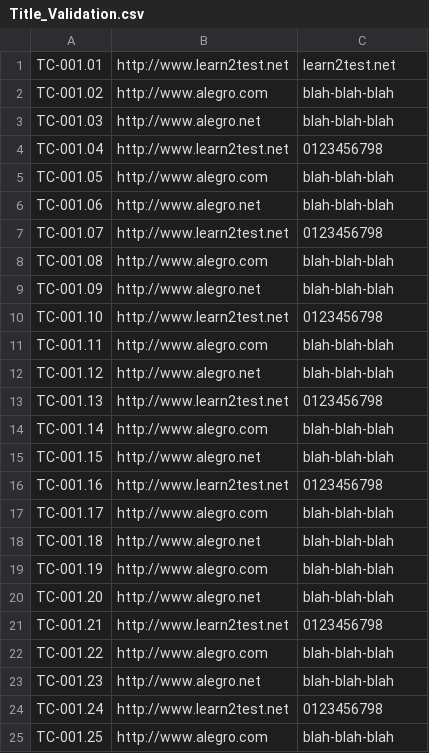
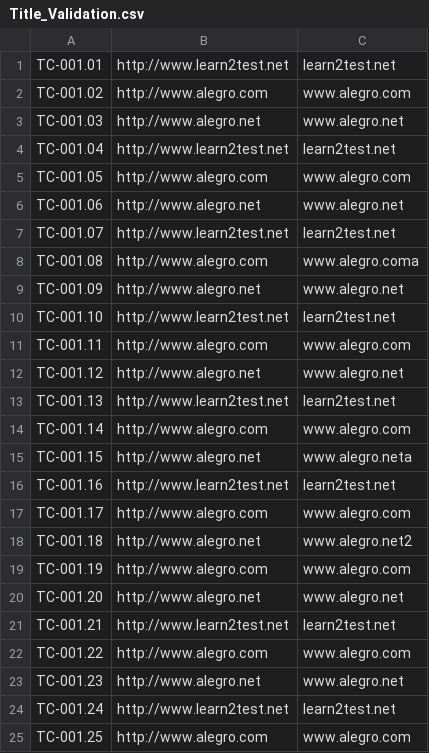
Before and after one commit to qa21box/Title_Validation_E2E, a CSV file: src/main/resources/Title_Validation.csv, drawn as a sheet.

Commit message:
Changes Title_Validation.csv

```diff
--- a/src/main/resources/Title_Validation.csv
+++ b/src/main/resources/Title_Validation.csv
@@ -1,25 +1,25 @@
 TC-001.01,http://www.learn2test.net,learn2test.net
-TC-001.02,http://www.alegro.com,blah-blah-blah
-TC-001.03,http://www.alegro.net,blah-blah-blah
-TC-001.04,http://www.learn2test.net,0123456798
-TC-001.05,http://www.alegro.com,blah-blah-blah
-TC-001.06,http://www.alegro.net,blah-blah-blah
-TC-001.07,http://www.learn2test.net,0123456798
-TC-001.08,http://www.alegro.com,blah-blah-blah
-TC-001.09,http://www.alegro.net,blah-blah-blah
-TC-001.10,http://www.learn2test.net,0123456798
-TC-001.11,http://www.alegro.com,blah-blah-blah
-TC-001.12,http://www.alegro.net,blah-blah-blah
-TC-001.13,http://www.learn2test.net,0123456798
-TC-001.14,http://www.alegro.com,blah-blah-blah
-TC-001.15,http://www.alegro.net,blah-blah-blah
-TC-001.16,http://www.learn2test.net,0123456798
-TC-001.17,http://www.alegro.com,blah-blah-blah
-TC-001.18,http://www.alegro.net,blah-blah-blah
-TC-001.19,http://www.alegro.com,blah-blah-blah
-TC-001.20,http://www.alegro.net,blah-blah-blah
-TC-001.21,http://www.learn2test.net,0123456798
-TC-001.22,http://www.alegro.com,blah-blah-blah
-TC-001.23,http://www.alegro.net,blah-blah-blah
-TC-001.24,http://www.learn2test.net,0123456798
-TC-001.25,http://www.alegro.com,blah-blah-blah
+TC-001.02,http://www.alegro.com,www.alegro.com
+TC-001.03,http://www.alegro.net,www.alegro.net
+TC-001.04,http://www.learn2test.net,learn2test.net
+TC-001.05,http://www.alegro.com,www.alegro.com
+TC-001.06,http://www.alegro.net,www.alegro.net
+TC-001.07,http://www.learn2test.net,learn2test.net
+TC-001.08,http://www.alegro.com,www.alegro.coma
+TC-001.09,http://www.alegro.net,www.alegro.net
+TC-001.10,http://www.learn2test.net,learn2test.net
+TC-001.11,http://www.alegro.com,www.alegro.com
+TC-001.12,http://www.alegro.net,www.alegro.net
+TC-001.13,http://www.learn2test.net,learn2test.net
+TC-001.14,http://www.alegro.com,www.alegro.com
+TC-001.15,http://www.alegro.net,www.alegro.neta
+TC-001.16,http://www.learn2test.net,learn2test.net
+TC-001.17,http://www.alegro.com,www.alegro.com
+TC-001.18,http://www.alegro.net,www.alegro.net2
+TC-001.19,http://www.alegro.com,www.alegro.com
+TC-001.20,http://www.alegro.net,www.alegro.net
+TC-001.21,http://www.learn2test.net,learn2test.net
+TC-001.22,http://www.alegro.com,www.alegro.com
+TC-001.23,http://www.alegro.net,www.alegro.net
+TC-001.24,http://www.learn2test.net,learn2test.net
+TC-001.25,http://www.alegro.com,www.alegro.com
```
Also changed, not shown: 1 other file.
